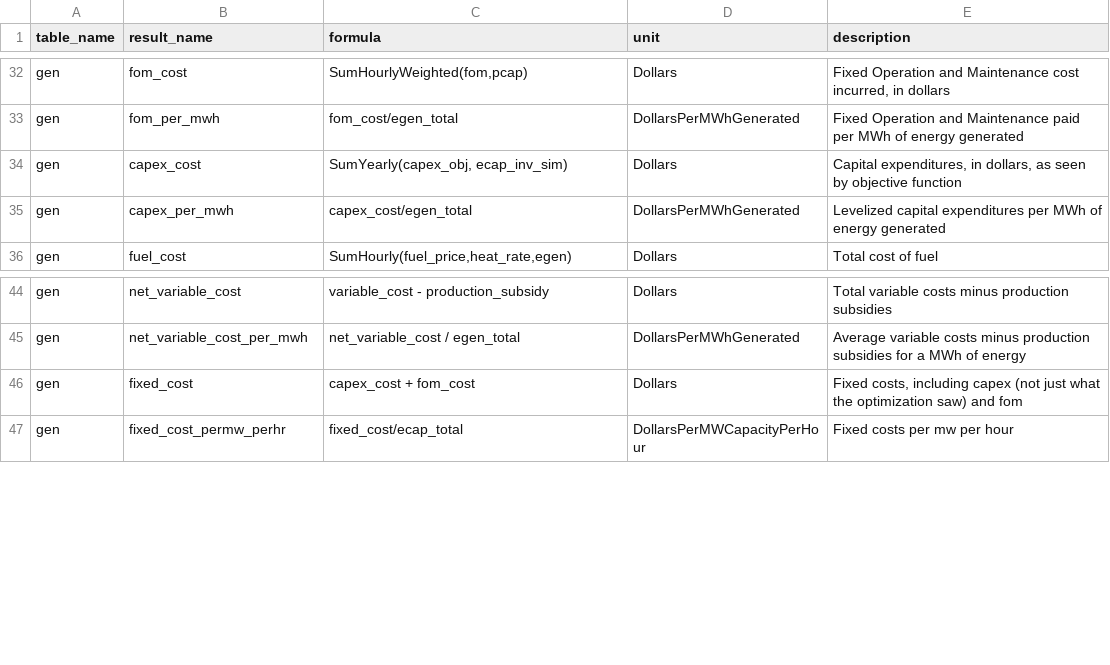
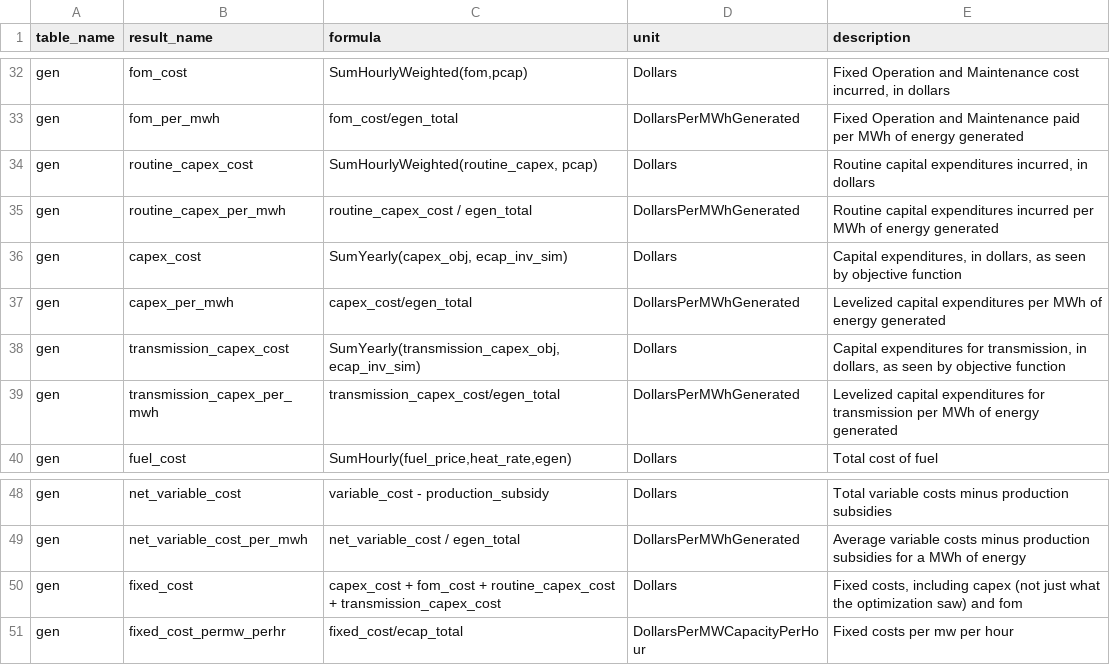
Before and after one commit to e4st-dev/E4ST.jl, a CSV file: src/results/results_formulas.csv, drawn as a sheet; only a part is shown, gaps mark what is left out.

Commit message:
Add transmission capex and routine capex to the model

```diff
--- a/src/results/results_formulas.csv
+++ b/src/results/results_formulas.csv
@@ -33,4 +33,8 @@ gen,fom_cost,"SumHourlyWeighted(fom,pcap)",Dollars,"Fixed Operation and Maintena
 gen,fom_per_mwh,fom_cost/egen_total,DollarsPerMWhGenerated,Fixed Operation and Maintenance paid per MWh of energy generated
+gen,routine_capex_cost,"SumHourlyWeighted(routine_capex, pcap)",Dollars,"Routine capital expenditures incurred, in dollars"
+gen,routine_capex_per_mwh,routine_capex_cost / egen_total,DollarsPerMWhGenerated,Routine capital expenditures incurred per MWh of energy generated
 gen,capex_cost,"SumYearly(capex_obj, ecap_inv_sim)",Dollars,"Capital expenditures, in dollars, as seen by objective function"
 gen,capex_per_mwh,capex_cost/egen_total,DollarsPerMWhGenerated,Levelized capital expenditures per MWh of energy generated
+gen,transmission_capex_cost,"SumYearly(transmission_capex_obj, ecap_inv_sim)",Dollars,"Capital expenditures for transmission, in dollars, as seen by objective function"
+gen,transmission_capex_per_mwh,transmission_capex_cost/egen_total,DollarsPerMWhGenerated,Levelized capital expenditures for transmission per MWh of energy generated
 gen,fuel_cost,"SumHourly(fuel_price,heat_rate,egen)",Dollars,Total cost of fuel
@@ -45,3 +49,3 @@ gen,net_variable_cost,variable_cost - production_subsidy,Dollars,Total variable
 gen,net_variable_cost_per_mwh,net_variable_cost / egen_total,DollarsPerMWhGenerated,Average variable costs minus production subsidies for a MWh of energy
-gen,fixed_cost,capex_cost + fom_cost,Dollars,"Fixed costs, including capex (not just what the optimization saw) and fom"
+gen,fixed_cost,capex_cost + fom_cost + routine_capex_cost + transmission_capex_cost,Dollars,"Fixed costs, including capex (not just what the optimization saw) and fom"
 gen,fixed_cost_permw_perhr,fixed_cost/ecap_total,DollarsPerMWCapacityPerHour,Fixed costs per mw per hour
```
Also changed, not shown: 15 other files.
